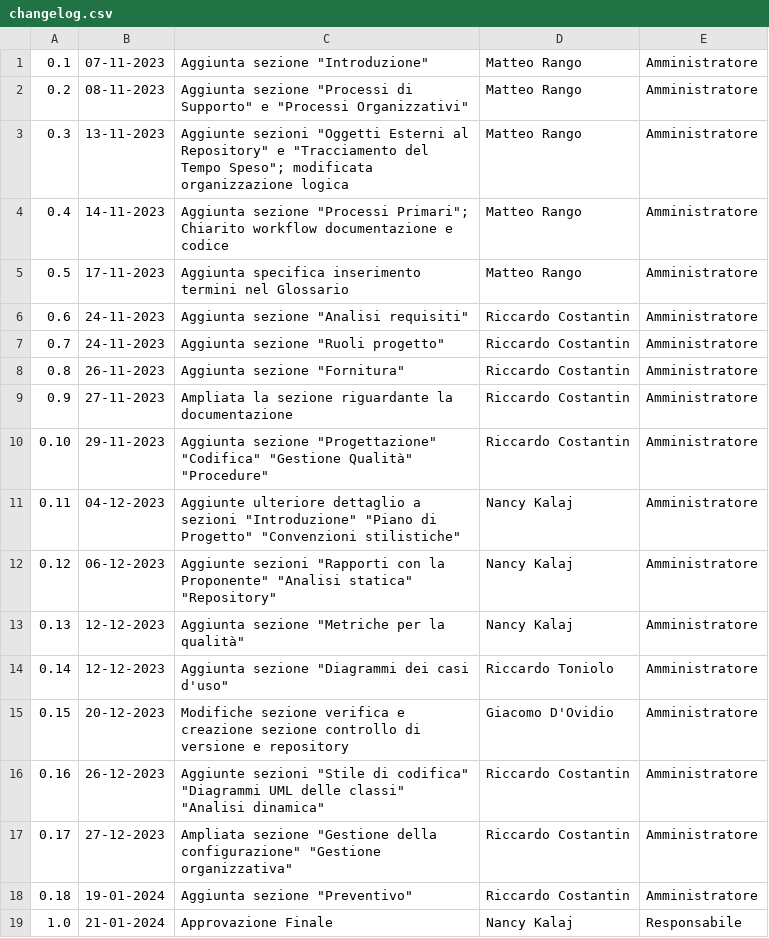
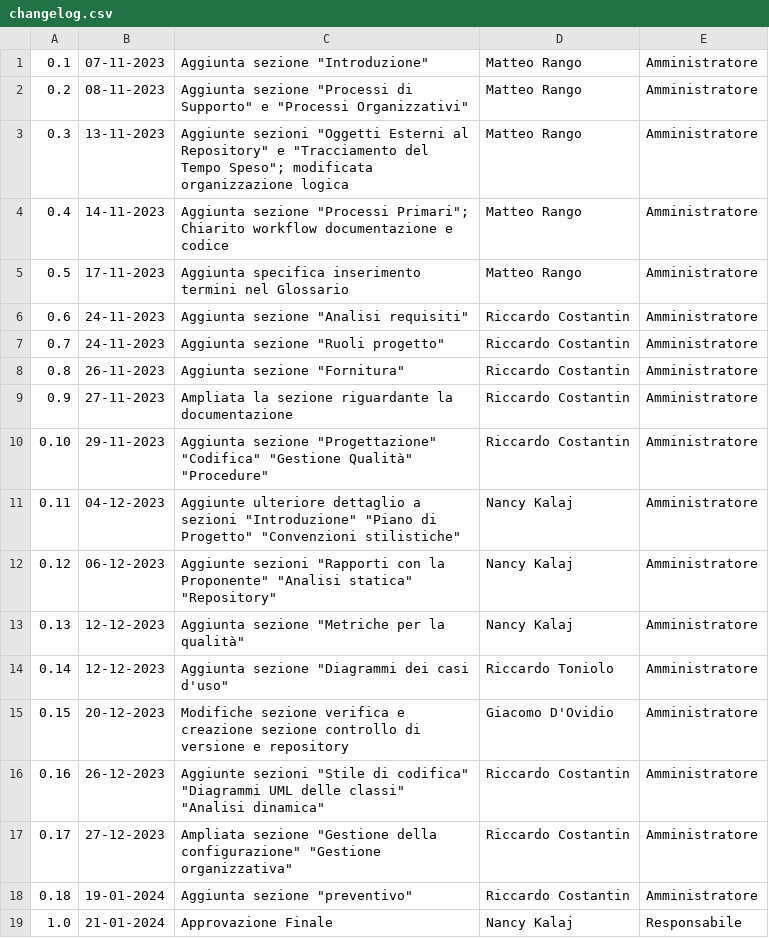
Before and after one commit to SWATEngineering/Docs, a CSV file: src/2_RTB/NormeDiProgetto/changelog.csv, drawn as a sheet; the diff names each change by its address in the sheet, - before the commit and + after, or states it on an @@ line.

```diff
--- a/src/2_RTB/NormeDiProgetto/changelog.csv
+++ b/src/2_RTB/NormeDiProgetto/changelog.csv
-C18: Aggiunta sezione "Preventivo"
+C18: Aggiunta sezione "preventivo"
```
Also changed, not shown: 1 other file.
